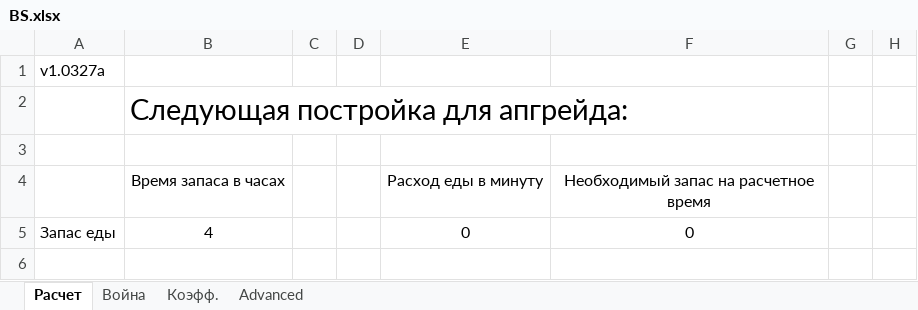
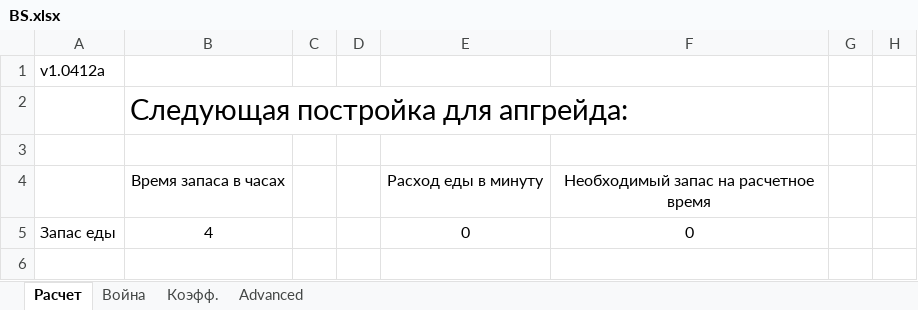
Before and after one commit to AnTi3z/BSExcelTable, an Excel workbook: BS.xlsx, sheet Расчет, drawn as a sheet; only a part is shown; values as stored, in another font and other column widths than the file's, no borders; charts and pictures and conditional formats not drawn; the diff names each change by its address in the sheet, - before the commit and + after, or states it on an @@ line.

```diff
--- a/BS.xlsx (sheet Расчет)
+++ b/BS.xlsx (sheet Расчет)
-A1: v1.0327a
+A1: v1.0412a
```
Also changed, not shown: sheet Война, formulas that keep their value, hidden cells.
